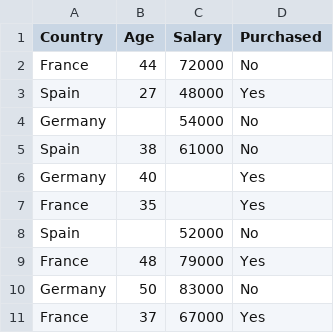
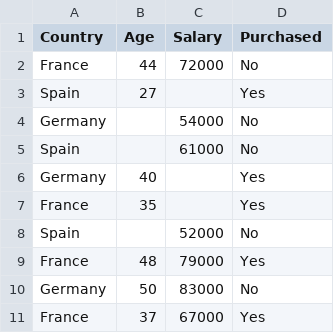
Before and after one commit to chetan0541/ML-Concepts, a CSV file: Data.csv, drawn as a sheet.

Commit message:
Imputer + OneHotEncoding + ColumnTransform

```diff
--- a/Data.csv
+++ b/Data.csv
@@ -2,5 +2,5 @@ Country,Age,Salary,Purchased
 France,44,72000,No
-Spain,27,48000,Yes
+Spain,27,,Yes
 Germany,,54000,No
-Spain,38,61000,No
+Spain,,61000,No
 Germany,40,,Yes
```
Also changed, not shown: 2 other files.
